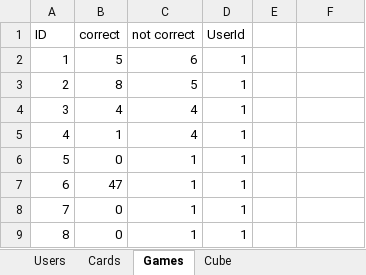
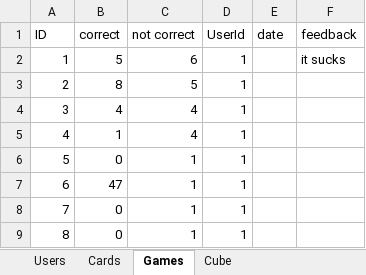
Before and after one commit to evghega/Collind, an Excel workbook: gameSQL.xlsx, sheet Games, drawn as a sheet; only a part is shown; values as stored, in another font and other column widths than the file's, no borders; the diff names each change by its address in the sheet, - before the commit and + after, or states it on an @@ line.

Commit message:
Added Print_User_List and feedback funcs to excelfunc add 1 unittest

```diff
--- a/gameSQL.xlsx (sheet Games)
+++ b/gameSQL.xlsx (sheet Games)
-E1: (empty)
+E1: date
-F1: (empty)
+F1: feedback
-F2 (feedback): (empty)
+F2 (feedback): it sucks
```
Also changed, not shown: sheet Users, sheet Cards, 3 other files.
